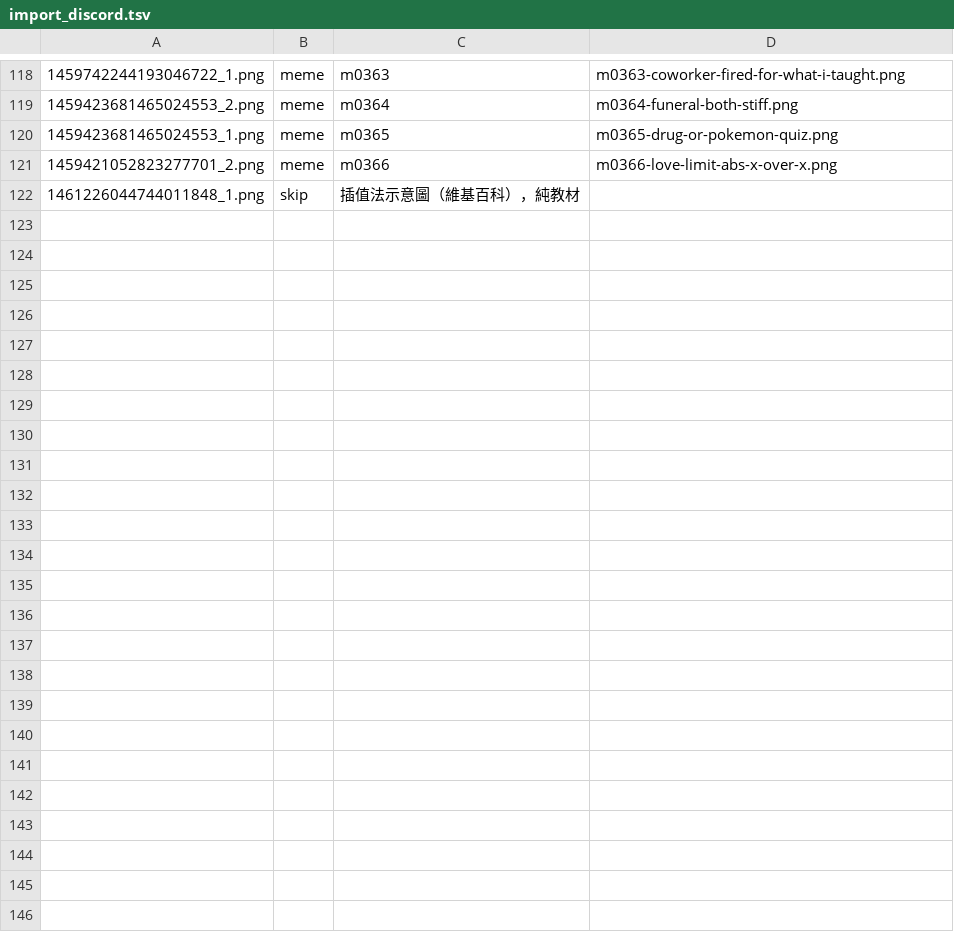
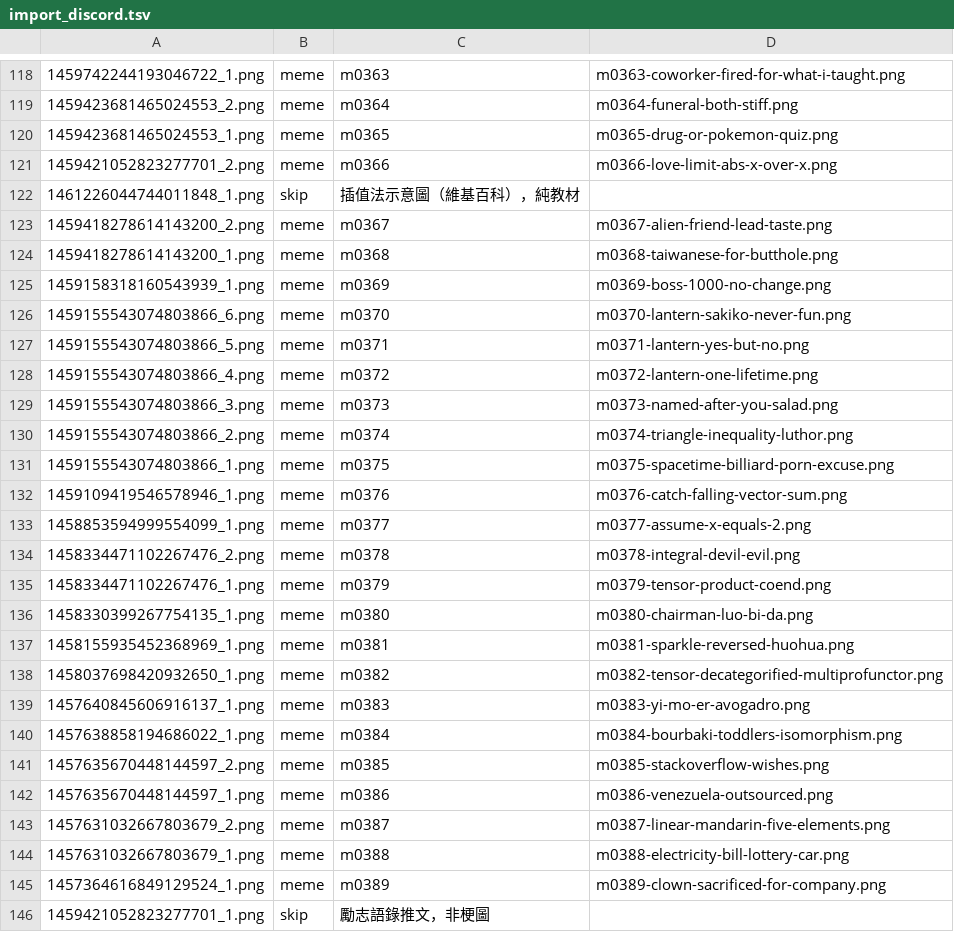
Before and after one commit to derek1403/meme_Bistro, a TSV file: docs/import_discord.tsv, drawn as a sheet; only a part is shown, gaps mark what is left out.

```diff
--- a/docs/import_discord.tsv
+++ b/docs/import_discord.tsv
@@ -122 +122,25 @@
 1461226044744011848_1.png	skip	插值法示意圖（維基百科），純教材	
+1459418278614143200_2.png	meme	m0367	m0367-alien-friend-lead-taste.png
+1459418278614143200_1.png	meme	m0368	m0368-taiwanese-for-butthole.png
+1459158318160543939_1.png	meme	m0369	m0369-boss-1000-no-change.png
+1459155543074803866_6.png	meme	m0370	m0370-lantern-sakiko-never-fun.png
+1459155543074803866_5.png	meme	m0371	m0371-lantern-yes-but-no.png
+1459155543074803866_4.png	meme	m0372	m0372-lantern-one-lifetime.png
+1459155543074803866_3.png	meme	m0373	m0373-named-after-you-salad.png
+1459155543074803866_2.png	meme	m0374	m0374-triangle-inequality-luthor.png
+1459155543074803866_1.png	meme	m0375	m0375-spacetime-billiard-porn-excuse.png
+1459109419546578946_1.png	meme	m0376	m0376-catch-falling-vector-sum.png
+1458853594999554099_1.png	meme	m0377	m0377-assume-x-equals-2.png
+1458334471102267476_2.png	meme	m0378	m0378-integral-devil-evil.png
+1458334471102267476_1.png	meme	m0379	m0379-tensor-product-coend.png
+1458330399267754135_1.png	meme	m0380	m0380-chairman-luo-bi-da.png
+1458155935452368969_1.png	meme	m0381	m0381-sparkle-reversed-huohua.png
+1458037698420932650_1.png	meme	m0382	m0382-tensor-decategorified-multiprofunctor.png
+1457640845606916137_1.png	meme	m0383	m0383-yi-mo-er-avogadro.png
+1457638858194686022_1.png	meme	m0384	m0384-bourbaki-toddlers-isomorphism.png
+1457635670448144597_2.png	meme	m0385	m0385-stackoverflow-wishes.png
+1457635670448144597_1.png	meme	m0386	m0386-venezuela-outsourced.png
+1457631032667803679_2.png	meme	m0387	m0387-linear-mandarin-five-elements.png
+1457631032667803679_1.png	meme	m0388	m0388-electricity-bill-lottery-car.png
+1457364616849129524_1.png	meme	m0389	m0389-clown-sacrificed-for-company.png
+1459421052823277701_1.png	skip	勵志語錄推文，非梗圖	
```
Also changed, not shown: 58 other files.
